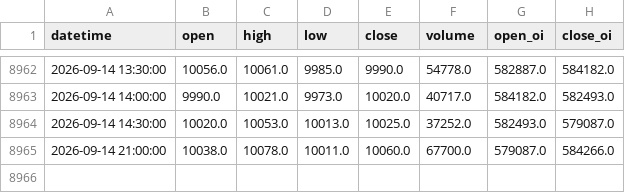
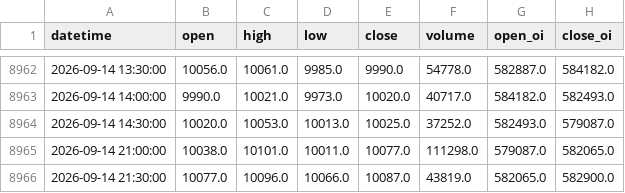
Before and after one commit to BardanYu2025/obson, a CSV file: data/p_30m.csv, drawn as a sheet; only a part is shown, gaps mark what is left out.

```diff
--- a/data/p_30m.csv
+++ b/data/p_30m.csv
@@ -8964,2 +8964,3 @@ datetime,open,high,low,close,volume,open_oi,close_oi
 2026-09-14 14:30:00,10020.0,10053.0,10013.0,10025.0,37252.0,582493.0,579087.0
-2026-09-14 21:00:00,10038.0,10078.0,10011.0,10060.0,67700.0,579087.0,584266.0
+2026-09-14 21:00:00,10038.0,10101.0,10011.0,10077.0,111298.0,579087.0,582065.0
+2026-09-14 21:30:00,10077.0,10096.0,10066.0,10087.0,43819.0,582065.0,582900.0
```
Also changed, not shown: data/p_60m.csv, data/rb_30m.csv, 3 other files.
